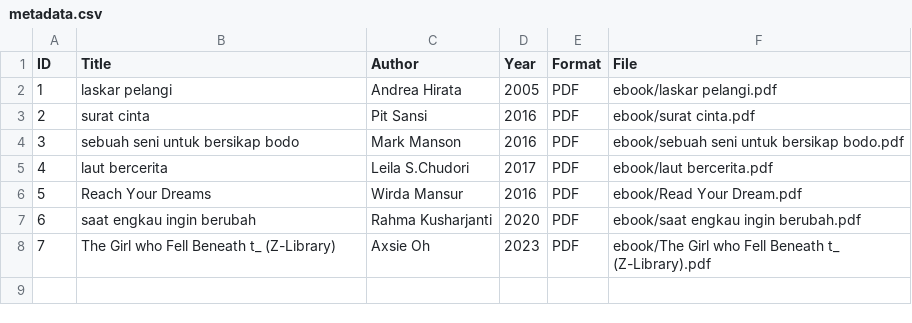
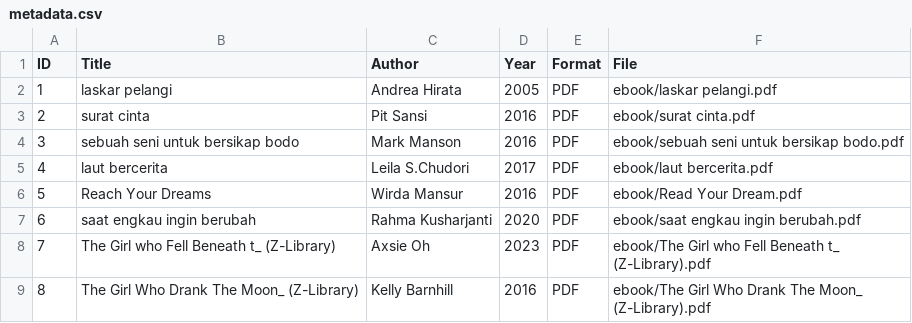
Before and after one commit to naa011/digitallibrary-, a CSV file: metadata/metadata.csv, drawn as a sheet; the diff names each change by its address in the sheet, - before the commit and + after, or states it on an @@ line.

Commit message:
Update metadata.csv

```diff
--- a/metadata/metadata.csv
+++ b/metadata/metadata.csv
+row 9: 8 | The Girl Who Drank The Moon_ (Z-Library) | Kelly Barnhill | 2016 | PDF | ebook/The Girl Who Drank The Moon_ (Z-Library).pdf
```
